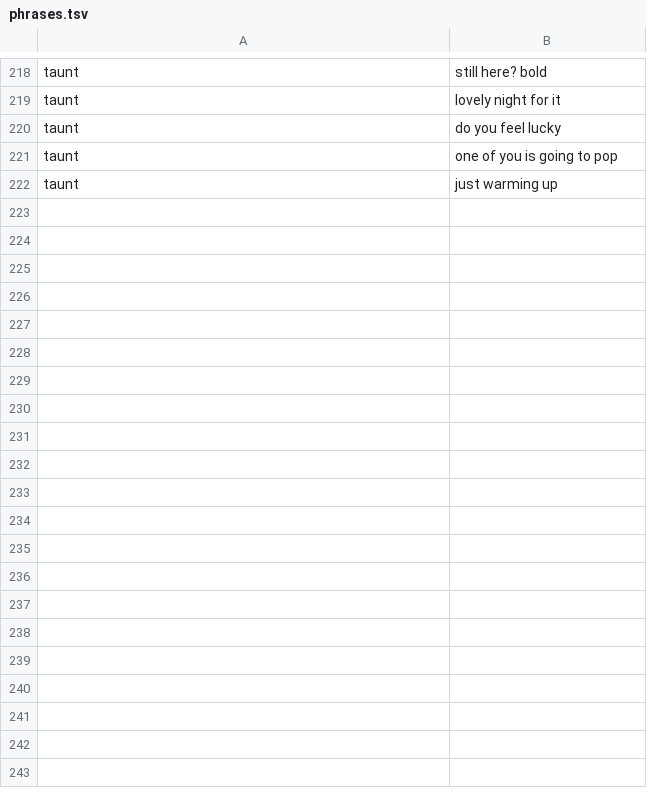
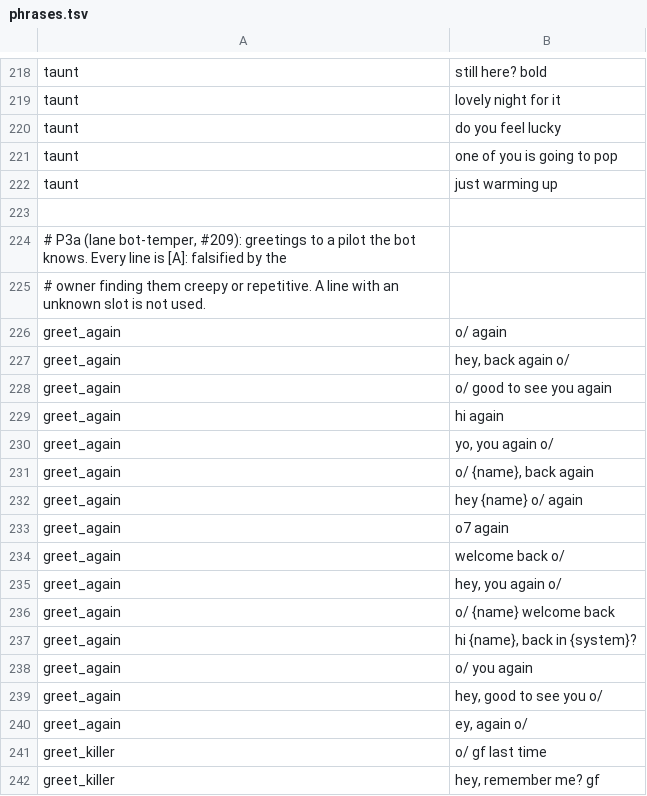
Before and after one commit to hotshotjosh/space-offline, a TSV file: content/bots/phrases.tsv, drawn as a sheet; only a part is shown, gaps mark what is left out; the diff covers the shown part only; the diff names each change by its address in the sheet, - before the commit and + after, or states it on an @@ line.

Commit message:
A bot greets a pilot it knows as a regular, a killer or a helper (#209)
- A bot greets a pilot it knows as a regular, a killer or a helper (#209)

Files (2):
  M content/bots/phrases.tsv
  M server/crates/eve-bot/src/chatter.rs

```diff
--- a/content/bots/phrases.tsv
+++ b/content/bots/phrases.tsv
+row 223: (empty)
+row 224: # P3a (lane bot-temper, #209): greetings to a pilot the bot knows. Every line is [A]: falsified by the
+row 225: # owner finding them creepy or repetitive. A line with an unknown slot is not used.
+row 226: greet_again | o/ again
+row 227: greet_again | hey, back again o/
+row 228: greet_again | o/ good to see you again
+row 229: greet_again | hi again
+row 230: greet_again | yo, you again o/
+row 231: greet_again | o/ {name}, back again
+row 232: greet_again | hey {name} o/ again
+row 233: greet_again | o7 again
+row 234: greet_again | welcome back o/
+row 235: greet_again | hey, you again o/
+row 236: greet_again | o/ {name} welcome back
+row 237: greet_again | hi {name}, back in {system}?
+row 238: greet_again | o/ you again
+row 239: greet_again | hey, good to see you o/
+row 240: greet_again | ey, again o/
+row 241: greet_killer | o/ gf last time
+row 242: greet_killer | hey, remember me? gf
```
Also changed, not shown: 28 added rows elsewhere in this file, 1 other file.
